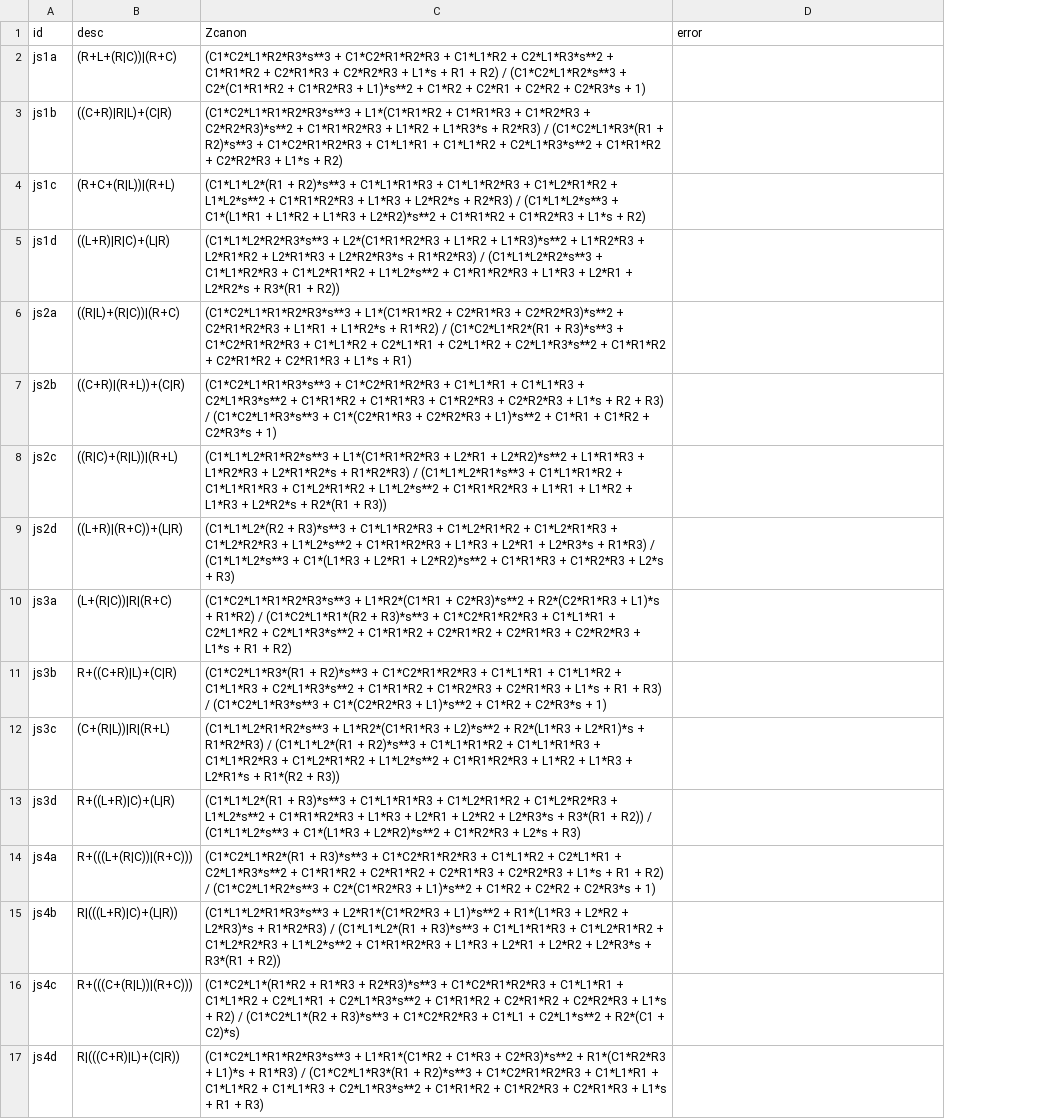
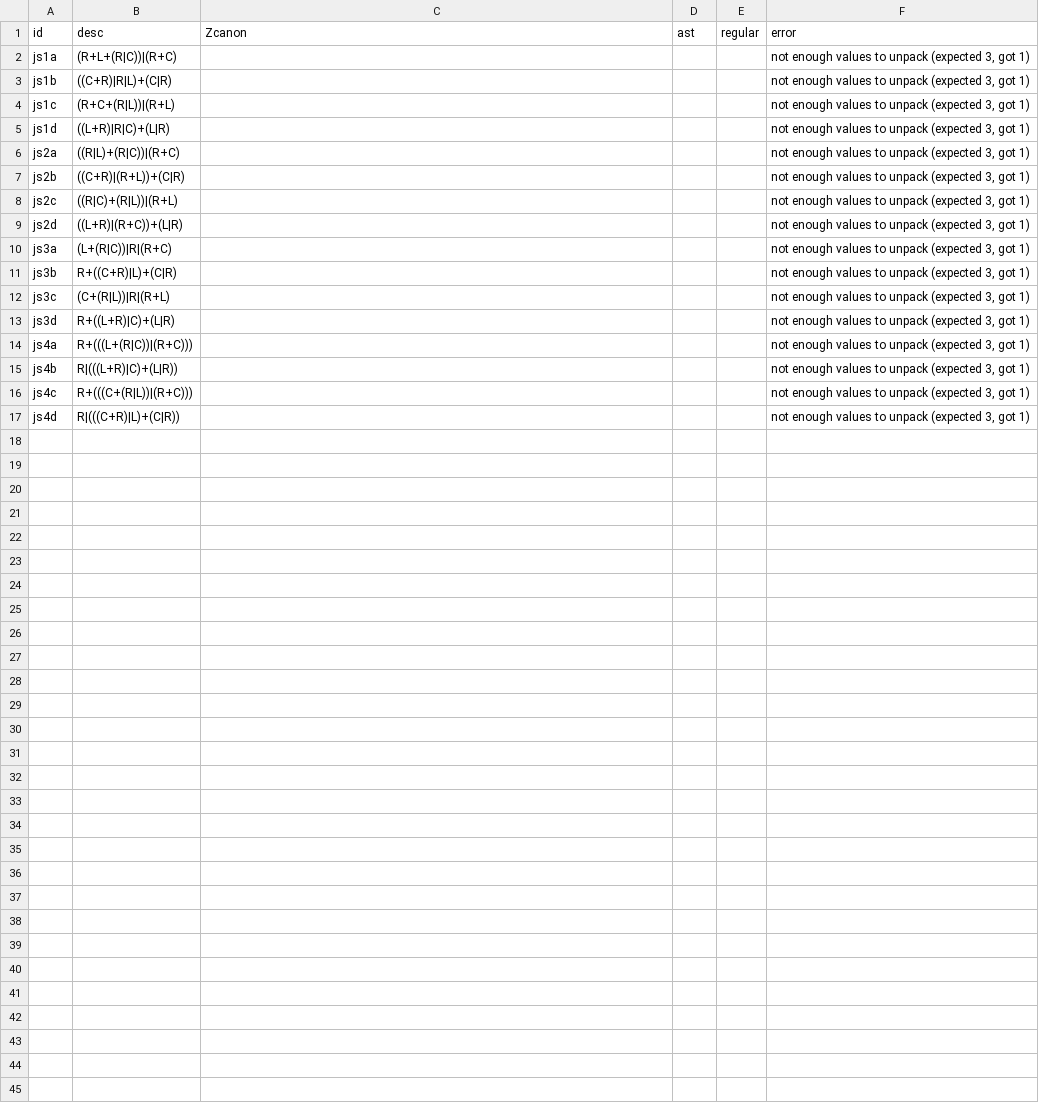
Before and after one commit to smartnuf/pynntt, a CSV file: results/JS-eval.csv, drawn as a sheet; addresses are those after the commit; the diff names each change by its address in the sheet, - before the commit and + after, or states it on an @@ line.

```diff
--- a/results/JS-eval.csv
+++ b/results/JS-eval.csv
+column D (ast), empty
+column E (regular), empty
-C2 (Zcanon): (C1*C2*L1*R2*R3*s**3 + C1*C2*R1*R2*R3 + C1*L1*R2 + C2*L1*R3*s**2 + C1*R1*R2 + C2*R1*R3 + C2*R2*R3 + L1*s + R1 + R2) / (C1*C2*L1*R2*s**3 + C2*(C1*R1*R2 + C1*R2*R3 + L1)*s**2 + C1*R2 + C2*R1 + C2*R2 + C2*R3*s + 1)
+C2 (Zcanon): (empty)
-F2:F17 (error): (empty)
+F2:F17 (error): not enough values to unpack (expected 3, got 1)
-C3 (Zcanon): (C1*C2*L1*R1*R2*R3*s**3 + L1*(C1*R1*R2 + C1*R1*R3 + C1*R2*R3 + C2*R2*R3)*s**2 + C1*R1*R2*R3 + L1*R2 + L1*R3*s + R2*R3) / (C1*C2*L1*R3*(R1 + R2)*s**3 + C1*C2*R1*R2*R3 + C1*L1*R1 + C1*L1*R2 + C2*L1*R3*s**2 + C1*R1*R2 + C2*R2*R3 + L1*s + R2)
+C3 (Zcanon): (empty)
-C4 (Zcanon): (C1*L1*L2*(R1 + R2)*s**3 + C1*L1*R1*R3 + C1*L1*R2*R3 + C1*L2*R1*R2 + L1*L2*s**2 + C1*R1*R2*R3 + L1*R3 + L2*R2*s + R2*R3) / (C1*L1*L2*s**3 + C1*(L1*R1 + L1*R2 + L1*R3 + L2*R2)*s**2 + C1*R1*R2 + C1*R2*R3 + L1*s + R2)
+C4 (Zcanon): (empty)
-C5 (Zcanon): (C1*L1*L2*R2*R3*s**3 + L2*(C1*R1*R2*R3 + L1*R2 + L1*R3)*s**2 + L1*R2*R3 + L2*R1*R2 + L2*R1*R3 + L2*R2*R3*s + R1*R2*R3) / (C1*L1*L2*R2*s**3 + C1*L1*R2*R3 + C1*L2*R1*R2 + L1*L2*s**2 + C1*R1*R2*R3 + L1*R3 + L2*R1 + L2*R2*s + R3*(R1 + R2))
+C5 (Zcanon): (empty)
-C6 (Zcanon): (C1*C2*L1*R1*R2*R3*s**3 + L1*(C1*R1*R2 + C2*R1*R3 + C2*R2*R3)*s**2 + C2*R1*R2*R3 + L1*R1 + L1*R2*s + R1*R2) / (C1*C2*L1*R2*(R1 + R3)*s**3 + C1*C2*R1*R2*R3 + C1*L1*R2 + C2*L1*R1 + C2*L1*R2 + C2*L1*R3*s**2 + C1*R1*R2 + C2*R1*R2 + C2*R1*R3 + L1*s + R1)
+C6 (Zcanon): (empty)
-C7 (Zcanon): (C1*C2*L1*R1*R3*s**3 + C1*C2*R1*R2*R3 + C1*L1*R1 + C1*L1*R3 + C2*L1*R3*s**2 + C1*R1*R2 + C1*R1*R3 + C1*R2*R3 + C2*R2*R3 + L1*s + R2 + R3) / (C1*C2*L1*R3*s**3 + C1*(C2*R1*R3 + C2*R2*R3 + L1)*s**2 + C1*R1 + C1*R2 + C2*R3*s + 1)
+C7 (Zcanon): (empty)
-C8 (Zcanon): (C1*L1*L2*R1*R2*s**3 + L1*(C1*R1*R2*R3 + L2*R1 + L2*R2)*s**2 + L1*R1*R3 + L1*R2*R3 + L2*R1*R2*s + R1*R2*R3) / (C1*L1*L2*R1*s**3 + C1*L1*R1*R2 + C1*L1*R1*R3 + C1*L2*R1*R2 + L1*L2*s**2 + C1*R1*R2*R3 + L1*R1 + L1*R2 + L1*R3 + L2*R2*s + R2*(R1 + R3))
+C8 (Zcanon): (empty)
-C9 (Zcanon): (C1*L1*L2*(R2 + R3)*s**3 + C1*L1*R2*R3 + C1*L2*R1*R2 + C1*L2*R1*R3 + C1*L2*R2*R3 + L1*L2*s**2 + C1*R1*R2*R3 + L1*R3 + L2*R1 + L2*R3*s + R1*R3) / (C1*L1*L2*s**3 + C1*(L1*R3 + L2*R1 + L2*R2)*s**2 + C1*R1*R3 + C1*R2*R3 + L2*s + R3)
+C9 (Zcanon): (empty)
-C10 (Zcanon): (C1*C2*L1*R1*R2*R3*s**3 + L1*R2*(C1*R1 + C2*R3)*s**2 + R2*(C2*R1*R3 + L1)*s + R1*R2) / (C1*C2*L1*R1*(R2 + R3)*s**3 + C1*C2*R1*R2*R3 + C1*L1*R1 + C2*L1*R2 + C2*L1*R3*s**2 + C1*R1*R2 + C2*R1*R2 + C2*R1*R3 + C2*R2*R3 + L1*s + R1 + R2)
+C10 (Zcanon): (empty)
-C11 (Zcanon): (C1*C2*L1*R3*(R1 + R2)*s**3 + C1*C2*R1*R2*R3 + C1*L1*R1 + C1*L1*R2 + C1*L1*R3 + C2*L1*R3*s**2 + C1*R1*R2 + C1*R2*R3 + C2*R1*R3 + L1*s + R1 + R3) / (C1*C2*L1*R3*s**3 + C1*(C2*R2*R3 + L1)*s**2 + C1*R2 + C2*R3*s + 1)
+C11 (Zcanon): (empty)
-C12 (Zcanon): (C1*L1*L2*R1*R2*s**3 + L1*R2*(C1*R1*R3 + L2)*s**2 + R2*(L1*R3 + L2*R1)*s + R1*R2*R3) / (C1*L1*L2*(R1 + R2)*s**3 + C1*L1*R1*R2 + C1*L1*R1*R3 + C1*L1*R2*R3 + C1*L2*R1*R2 + L1*L2*s**2 + C1*R1*R2*R3 + L1*R2 + L1*R3 + L2*R1*s + R1*(R2 + R3))
+C12 (Zcanon): (empty)
-C13 (Zcanon): (C1*L1*L2*(R1 + R3)*s**3 + C1*L1*R1*R3 + C1*L2*R1*R2 + C1*L2*R2*R3 + L1*L2*s**2 + C1*R1*R2*R3 + L1*R3 + L2*R1 + L2*R2 + L2*R3*s + R3*(R1 + R2)) / (C1*L1*L2*s**3 + C1*(L1*R3 + L2*R2)*s**2 + C1*R2*R3 + L2*s + R3)
+C13 (Zcanon): (empty)
-C14 (Zcanon): (C1*C2*L1*R2*(R1 + R3)*s**3 + C1*C2*R1*R2*R3 + C1*L1*R2 + C2*L1*R1 + C2*L1*R3*s**2 + C1*R1*R2 + C2*R1*R2 + C2*R1*R3 + C2*R2*R3 + L1*s + R1 + R2) / (C1*C2*L1*R2*s**3 + C2*(C1*R2*R3 + L1)*s**2 + C1*R2 + C2*R2 + C2*R3*s + 1)
+C14 (Zcanon): (empty)
-C15 (Zcanon): (C1*L1*L2*R1*R3*s**3 + L2*R1*(C1*R2*R3 + L1)*s**2 + R1*(L1*R3 + L2*R2 + L2*R3)*s + R1*R2*R3) / (C1*L1*L2*(R1 + R3)*s**3 + C1*L1*R1*R3 + C1*L2*R1*R2 + C1*L2*R2*R3 + L1*L2*s**2 + C1*R1*R2*R3 + L1*R3 + L2*R1 + L2*R2 + L2*R3*s + R3*(R1 + R2))
+C15 (Zcanon): (empty)
-C16 (Zcanon): (C1*C2*L1*(R1*R2 + R1*R3 + R2*R3)*s**3 + C1*C2*R1*R2*R3 + C1*L1*R1 + C1*L1*R2 + C2*L1*R1 + C2*L1*R3*s**2 + C1*R1*R2 + C2*R1*R2 + C2*R2*R3 + L1*s + R2) / (C1*C2*L1*(R2 + R3)*s**3 + C1*C2*R2*R3 + C1*L1 + C2*L1*s**2 + R2*(C1 + C2)*s)
+C16 (Zcanon): (empty)
-C17 (Zcanon): (C1*C2*L1*R1*R2*R3*s**3 + L1*R1*(C1*R2 + C1*R3 + C2*R3)*s**2 + R1*(C1*R2*R3 + L1)*s + R1*R3) / (C1*C2*L1*R3*(R1 + R2)*s**3 + C1*C2*R1*R2*R3 + C1*L1*R1 + C1*L1*R2 + C1*L1*R3 + C2*L1*R3*s**2 + C1*R1*R2 + C1*R2*R3 + C2*R1*R3 + L1*s + R1 + R3)
+C17 (Zcanon): (empty)
```
Also changed, not shown: 3 other files.
